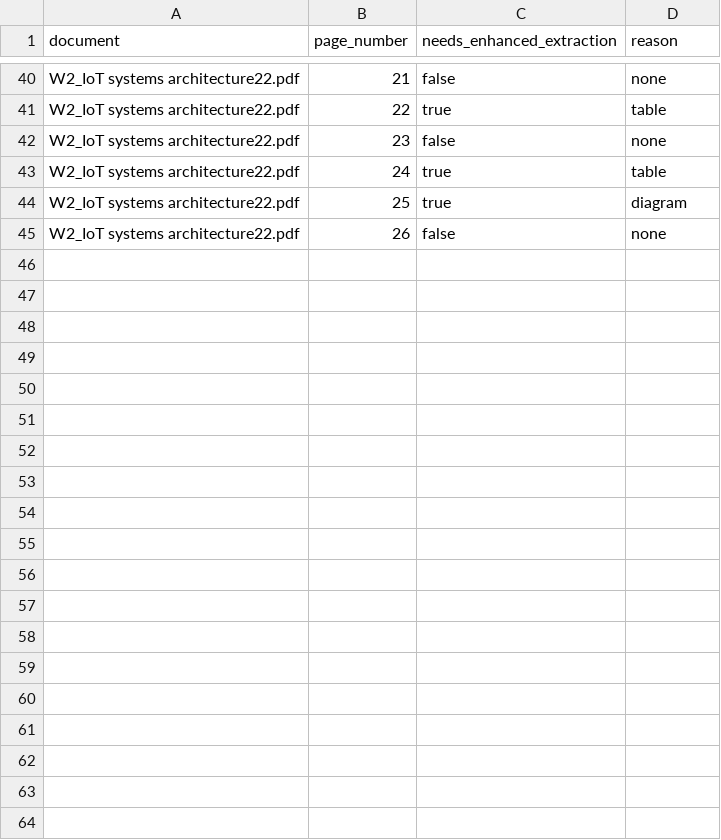
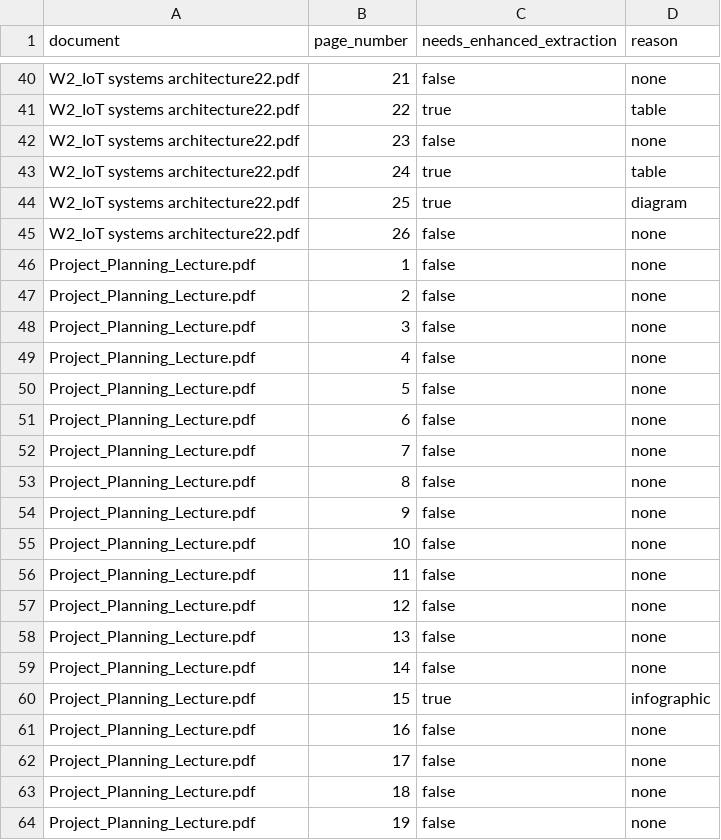
Before and after one commit to mevasudevmeti/ModuleAtlas, a CSV file: research/evaluation/extraction_quality_ground_truth.csv, drawn as a sheet; only a part is shown, gaps mark what is left out; the diff covers the shown part only.

Commit message:
feat(00): Multi-Signal Extraction Heuristic v3

```diff
--- a/research/evaluation/extraction_quality_ground_truth.csv
+++ b/research/evaluation/extraction_quality_ground_truth.csv
@@ -45 +45,20 @@ W2_IoT systems architecture22.pdf,25,true,diagram
 W2_IoT systems architecture22.pdf,26,false,none
+Project_Planning_Lecture.pdf,1,false,none
+Project_Planning_Lecture.pdf,2,false,none
+Project_Planning_Lecture.pdf,3,false,none
+Project_Planning_Lecture.pdf,4,false,none
+Project_Planning_Lecture.pdf,5,false,none
+Project_Planning_Lecture.pdf,6,false,none
+Project_Planning_Lecture.pdf,7,false,none
+Project_Planning_Lecture.pdf,8,false,none
+Project_Planning_Lecture.pdf,9,false,none
+Project_Planning_Lecture.pdf,10,false,none
+Project_Planning_Lecture.pdf,11,false,none
+Project_Planning_Lecture.pdf,12,false,none
+Project_Planning_Lecture.pdf,13,false,none
+Project_Planning_Lecture.pdf,14,false,none
+Project_Planning_Lecture.pdf,15,true,infographic
+Project_Planning_Lecture.pdf,16,false,none
+Project_Planning_Lecture.pdf,17,false,none
+Project_Planning_Lecture.pdf,18,false,none
+Project_Planning_Lecture.pdf,19,false,none
```
Also changed, not shown: 18 added rows elsewhere in this file, 7 other files.
